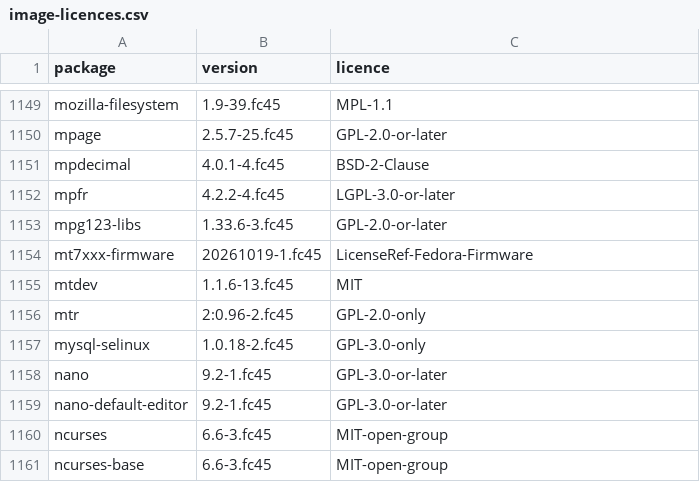
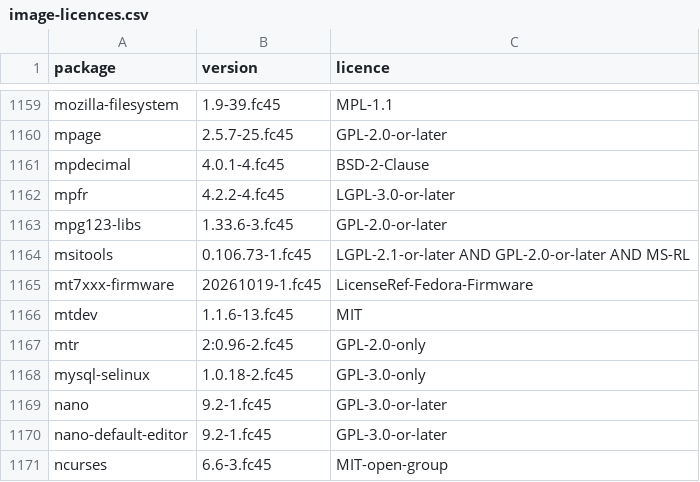
Before and after one commit to giorgiogiudice/TUR, a CSV file: docs/dependencies/image-licences.csv, drawn as a sheet; only a part is shown, gaps mark what is left out; the shorter side is filled out with more unchanged rows; the diff covers the shown part only; the diff names each change by its address in the sheet, - before the commit and + after, or states it on an @@ line.

```diff
--- a/docs/dependencies/image-licences.csv
+++ b/docs/dependencies/image-licences.csv
+row 1164: msitools | 0.106.73-1.fc45 | LGPL-2.1-or-later AND GPL-2.0-or-later AND MS-RL
```
Also changed, not shown: 10 added rows elsewhere in this file, 10 other files.
